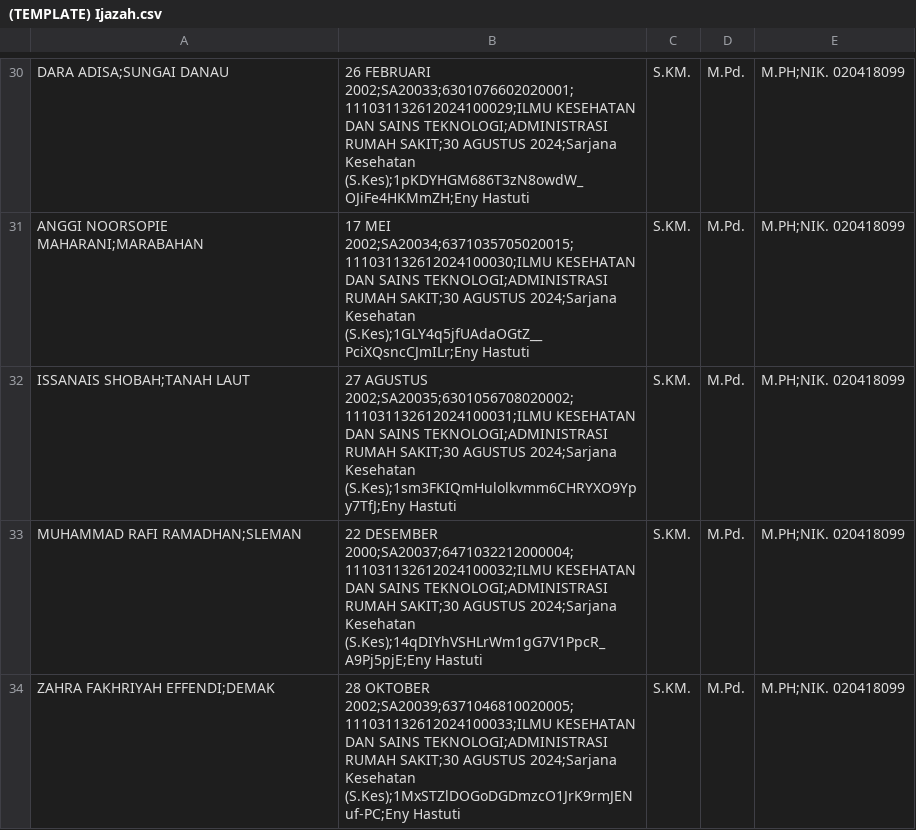
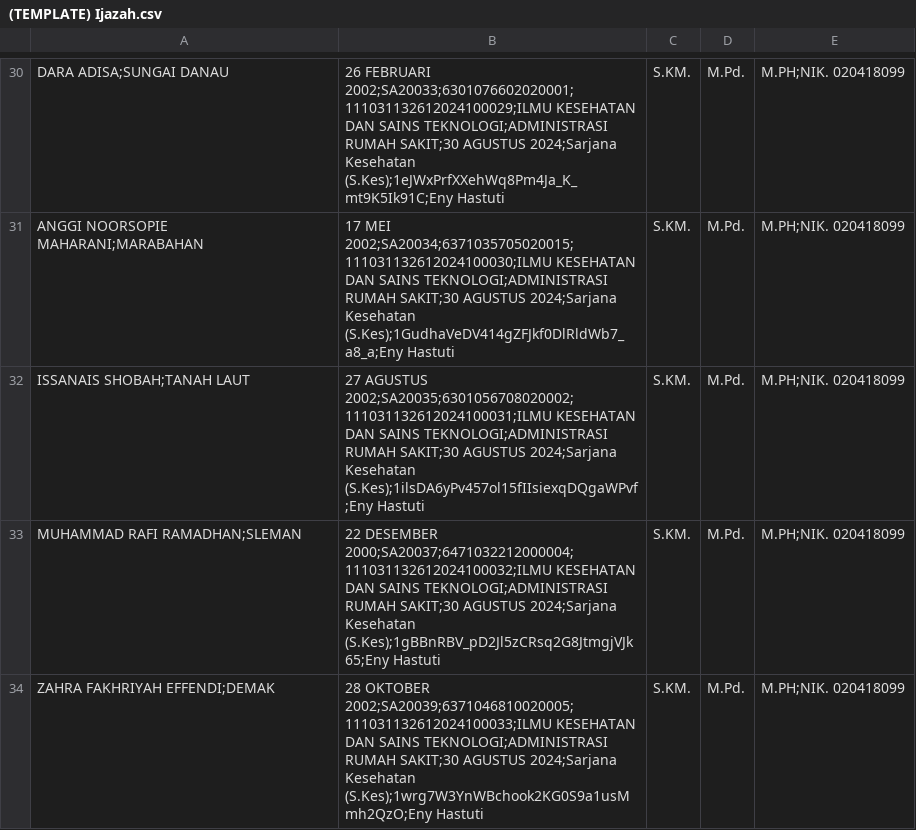
Before and after one commit to izzoel/SISPER, a CSV file: database/(TEMPLATE) Ijazah.csv, drawn as a sheet; only a part is shown, gaps mark what is left out; the diff covers the shown part only; the diff names each change by its address in the sheet, - before the commit and + after, or states it on an @@ line.

```diff
--- a/database/(TEMPLATE) Ijazah.csv
+++ b/database/(TEMPLATE) Ijazah.csv
-B30: …2024;Sarjana Kesehatan (S.Kes);1pKDYHGM686T3zN8owdW_OJiFe4HKMmZH;Eny Hastuti
+B30: …2024;Sarjana Kesehatan (S.Kes);1eJWxPrfXXehWq8Pm4Ja_K_mt9K5Ik91C;Eny Hastuti
-B31: …2024;Sarjana Kesehatan (S.Kes);1GLY4q5jfUAdaOGtZ__PciXQsncCJmILr;Eny Hastuti
+B31: …2024;Sarjana Kesehatan (S.Kes);1GudhaVeDV414gZFJkf0DlRldWb7_a8_a;Eny Hastuti
-B32: …2024;Sarjana Kesehatan (S.Kes);1sm3FKIQmHulolkvmm6CHRYXO9Ypy7TfJ;Eny Hastuti
+B32: …2024;Sarjana Kesehatan (S.Kes);1ilsDA6yPv457ol15fIIsiexqDQgaWPvf;Eny Hastuti
-B33: …2024;Sarjana Kesehatan (S.Kes);14qDIYhVSHLrWm1gG7V1PpcR_A9Pj5pjE;Eny Hastuti
+B33: …2024;Sarjana Kesehatan (S.Kes);1gBBnRBV_pD2Jl5zCRsq2G8JtmgjVJk65;Eny Hastuti
-B34: …2024;Sarjana Kesehatan (S.Kes);1MxSTZlDOGoDGDmzcO1JrK9rmJENuf-PC;Eny Hastuti
+B34: …2024;Sarjana Kesehatan (S.Kes);1wrg7W3YnWBchook2KG0S9a1usMmh2QzO;Eny Hastuti
```
Also changed, not shown: 28 edited cells elsewhere in this file, 5 other files.
